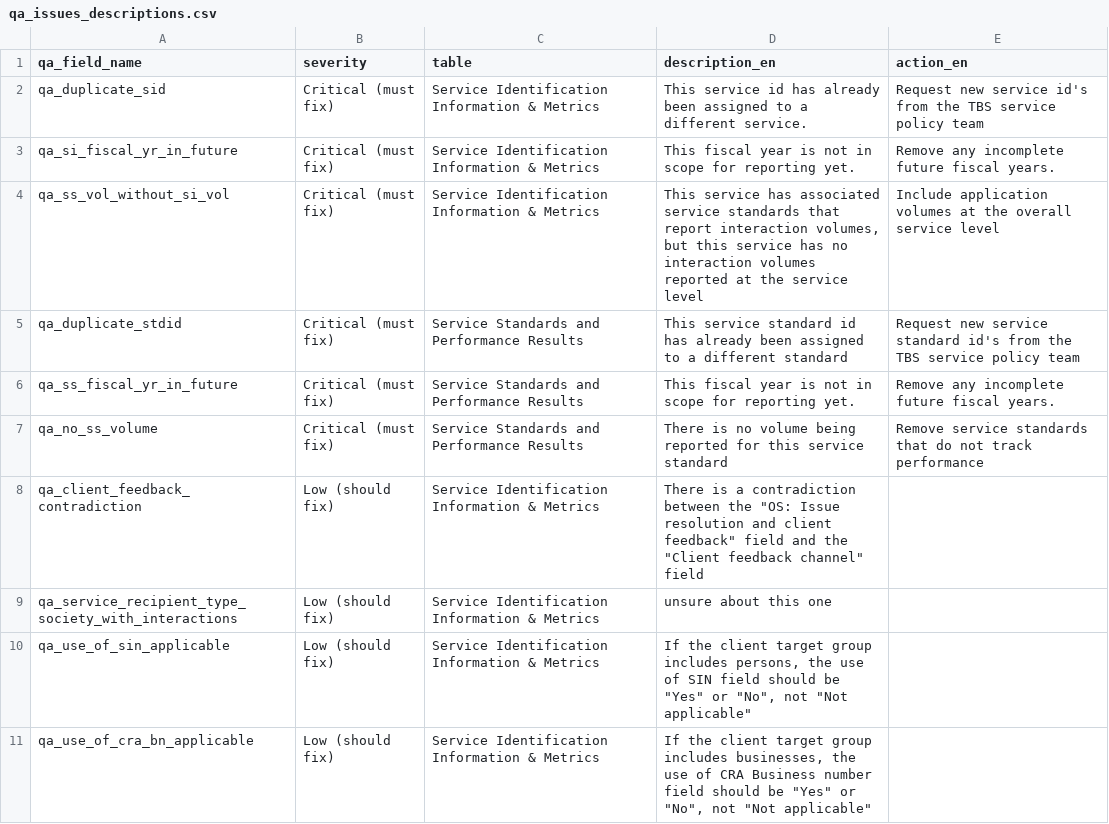
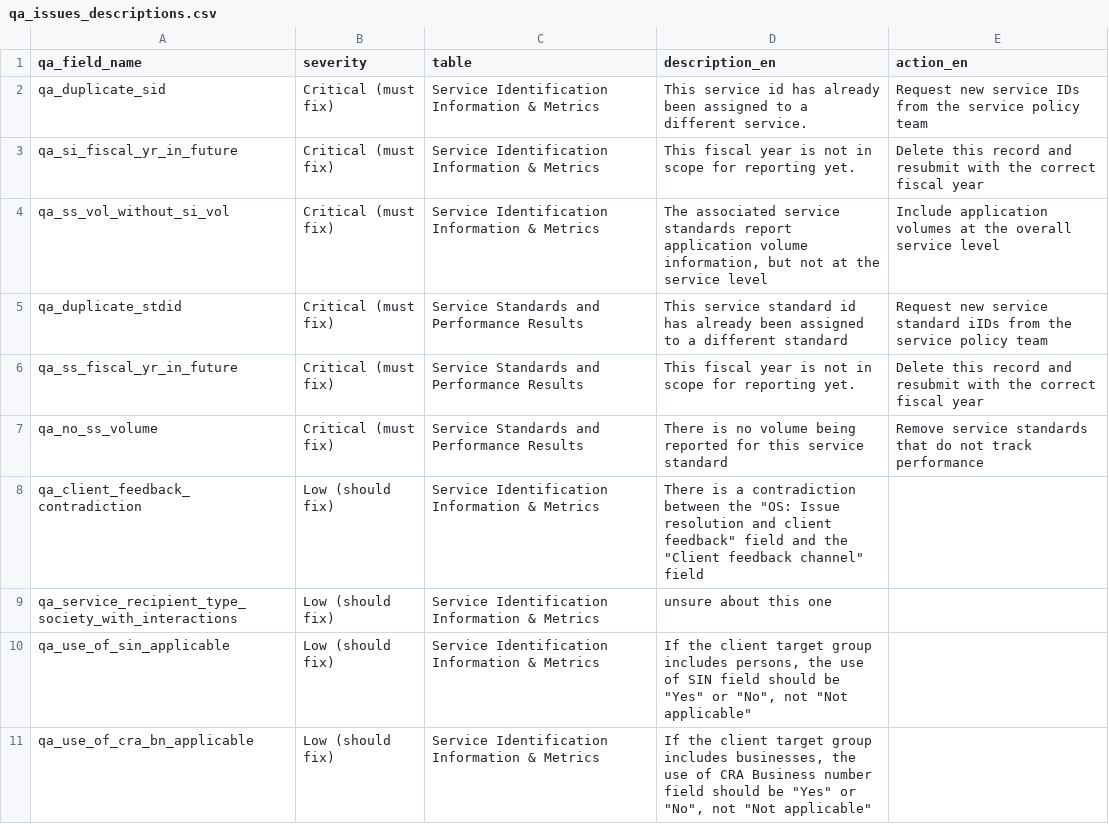
Before and after one commit to gcperformance/service-data, a CSV file: qa_issues_descriptions.csv, drawn as a sheet.

Commit message:
refining qa  error action item text

```diff
--- a/qa_issues_descriptions.csv
+++ b/qa_issues_descriptions.csv
@@ -1,7 +1,7 @@
 qa_field_name,severity,table,description_en,action_en
-qa_duplicate_sid,Critical (must fix),Service Identification Information & Metrics,This service id has already been assigned to a different service.,Request new service id's from the TBS service policy team
-qa_si_fiscal_yr_in_future,Critical (must fix),Service Identification Information & Metrics,This fiscal year is not in scope for reporting yet.,Remove any incomplete future fiscal years.
-qa_ss_vol_without_si_vol,Critical (must fix),Service Identification Information & Metrics,"This service has associated service standards that report interaction volumes, but this service has no interaction volumes reported at the service level",Include application volumes at the overall service level
-qa_duplicate_stdid,Critical (must fix),Service Standards and Performance Results,This service standard id has already been assigned to a different standard,Request new service standard id's from the TBS service policy team
-qa_ss_fiscal_yr_in_future,Critical (must fix),Service Standards and Performance Results,This fiscal year is not in scope for reporting yet.,Remove any incomplete future fiscal years.
+qa_duplicate_sid,Critical (must fix),Service Identification Information & Metrics,This service id has already been assigned to a different service.,Request new service IDs from the service policy team
+qa_si_fiscal_yr_in_future,Critical (must fix),Service Identification Information & Metrics,This fiscal year is not in scope for reporting yet.,Delete this record and resubmit with the correct fiscal year
+qa_ss_vol_without_si_vol,Critical (must fix),Service Identification Information & Metrics,"The associated service standards report application volume information, but not at the service level",Include application volumes at the overall service level
+qa_duplicate_stdid,Critical (must fix),Service Standards and Performance Results,This service standard id has already been assigned to a different standard,Request new service standard iIDs from the service policy team
+qa_ss_fiscal_yr_in_future,Critical (must fix),Service Standards and Performance Results,This fiscal year is not in scope for reporting yet.,Delete this record and resubmit with the correct fiscal year
 qa_no_ss_volume,Critical (must fix),Service Standards and Performance Results,There is no volume being reported for this service standard,Remove service standards that do not track performance
```
Also changed, not shown: 2 other files.
